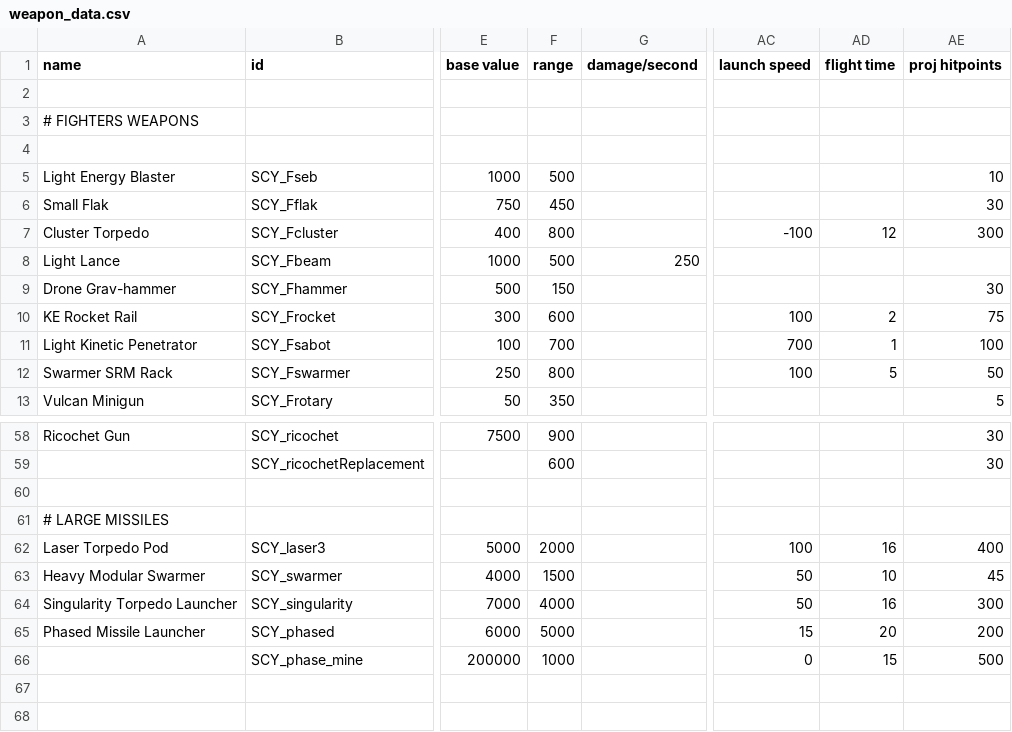
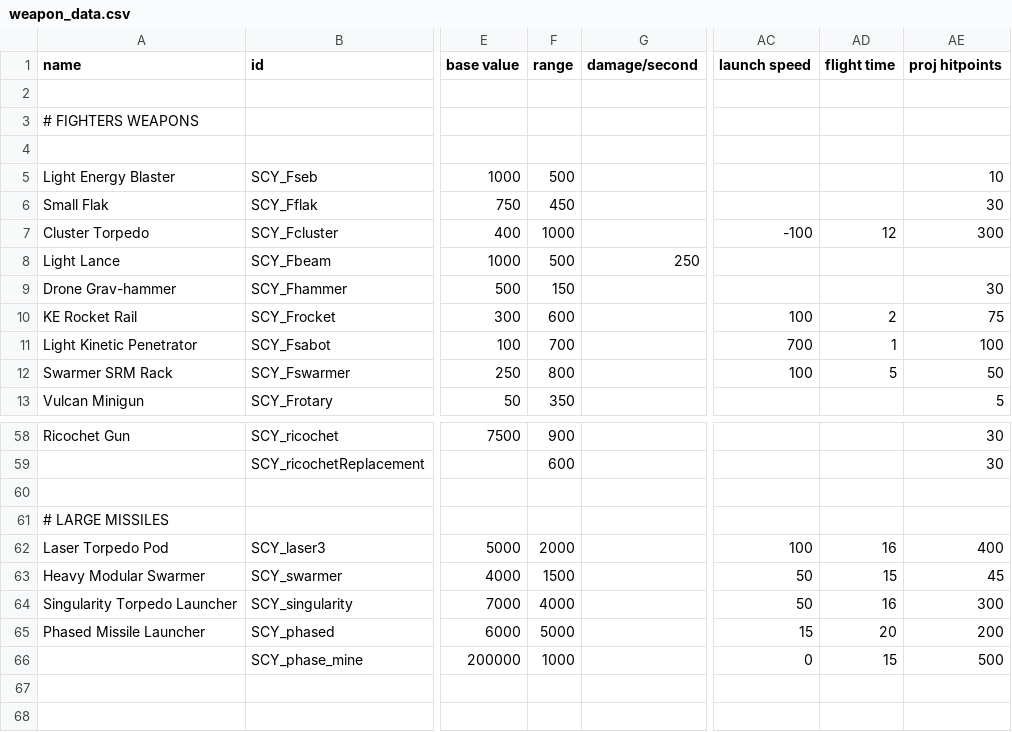
Before and after one commit to Starficz/scy-nation, a CSV file: data/weapons/weapon_data.csv, drawn as a sheet; only a part is shown, gaps mark what is left out; the diff names each change by its address in the sheet, - before the commit and + after, or states it on an @@ line.

```diff
--- a/data/weapons/weapon_data.csv
+++ b/data/weapons/weapon_data.csv
-F7 (range): 800
+F7 (range): 1000
-AD63 (flight time): 10
+AD63 (flight time): 15
```
Also changed, not shown: data/config/paintjobs/magic_paintjobs.csv, data/config/paintjobs/magic_weapon_paintjobs.csv, 13 other files.
